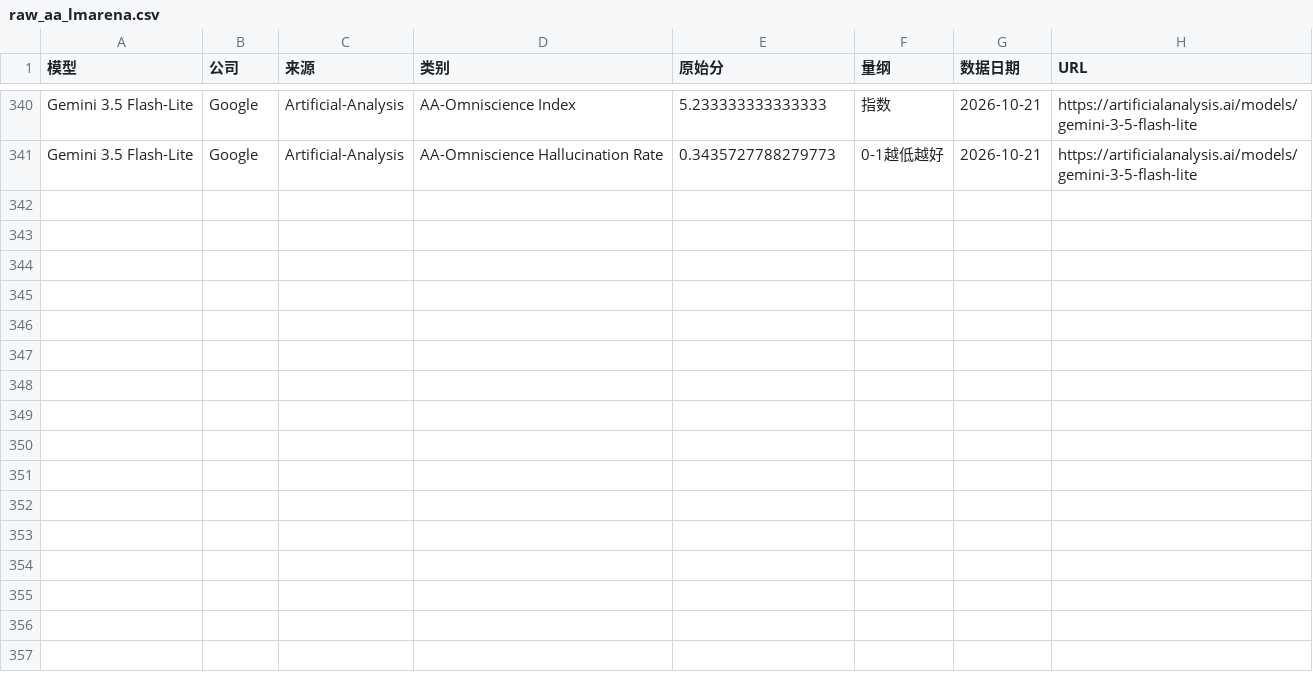
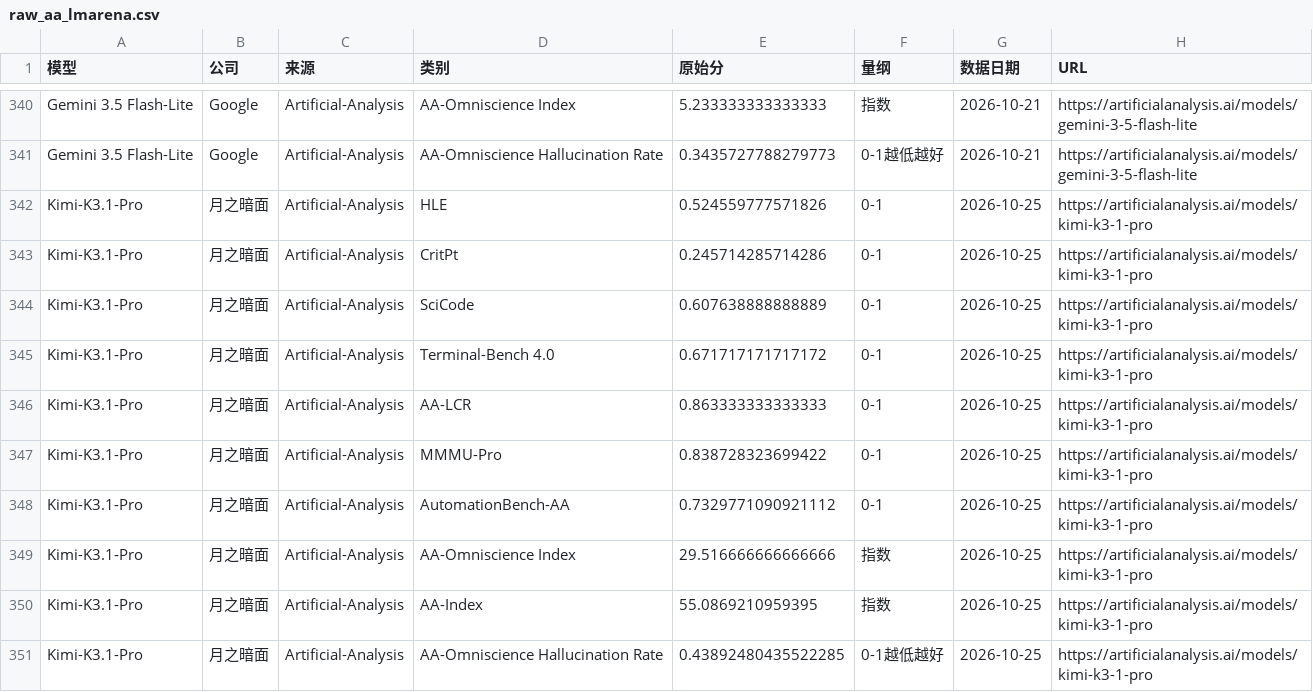
Before and after one commit to Brando-2077/model-radar, a CSV file: data/raw_aa_lmarena.csv, drawn as a sheet; only a part is shown, gaps mark what is left out.

```diff
--- a/data/raw_aa_lmarena.csv
+++ b/data/raw_aa_lmarena.csv
@@ -341 +341,11 @@ Gemini 3.5 Flash-Lite,Google,Artificial-Analysis,AA-Omniscience Index,5.23333333
 Gemini 3.5 Flash-Lite,Google,Artificial-Analysis,AA-Omniscience Hallucination Rate,0.3435727788279773,0-1越低越好,2026-10-21,https://artificialanalysis.ai/models/gemini-3-5-flash-lite
+Kimi-K3.1-Pro,月之暗面,Artificial-Analysis,HLE,0.524559777571826,0-1,2026-10-25,https://artificialanalysis.ai/models/kimi-k3-1-pro
+Kimi-K3.1-Pro,月之暗面,Artificial-Analysis,CritPt,0.245714285714286,0-1,2026-10-25,https://artificialanalysis.ai/models/kimi-k3-1-pro
+Kimi-K3.1-Pro,月之暗面,Artificial-Analysis,SciCode,0.607638888888889,0-1,2026-10-25,https://artificialanalysis.ai/models/kimi-k3-1-pro
+Kimi-K3.1-Pro,月之暗面,Artificial-Analysis,Terminal-Bench 4.0,0.671717171717172,0-1,2026-10-25,https://artificialanalysis.ai/models/kimi-k3-1-pro
+Kimi-K3.1-Pro,月之暗面,Artificial-Analysis,AA-LCR,0.863333333333333,0-1,2026-10-25,https://artificialanalysis.ai/models/kimi-k3-1-pro
+Kimi-K3.1-Pro,月之暗面,Artificial-Analysis,MMMU-Pro,0.838728323699422,0-1,2026-10-25,https://artificialanalysis.ai/models/kimi-k3-1-pro
+Kimi-K3.1-Pro,月之暗面,Artificial-Analysis,AutomationBench-AA,0.7329771090921112,0-1,2026-10-25,https://artificialanalysis.ai/models/kimi-k3-1-pro
+Kimi-K3.1-Pro,月之暗面,Artificial-Analysis,AA-Omniscience Index,29.516666666666666,指数,2026-10-25,https://artificialanalysis.ai/models/kimi-k3-1-pro
+Kimi-K3.1-Pro,月之暗面,Artificial-Analysis,AA-Index,55.0869210959395,指数,2026-10-25,https://artificialanalysis.ai/models/kimi-k3-1-pro
+Kimi-K3.1-Pro,月之暗面,Artificial-Analysis,AA-Omniscience Hallucination Rate,0.43892480435522285,0-1越低越好,2026-10-25,https://artificialanalysis.ai/models/kimi-k3-1-pro
```
Also changed, not shown: data/mapping.csv, data/models.csv, 19 other files.
